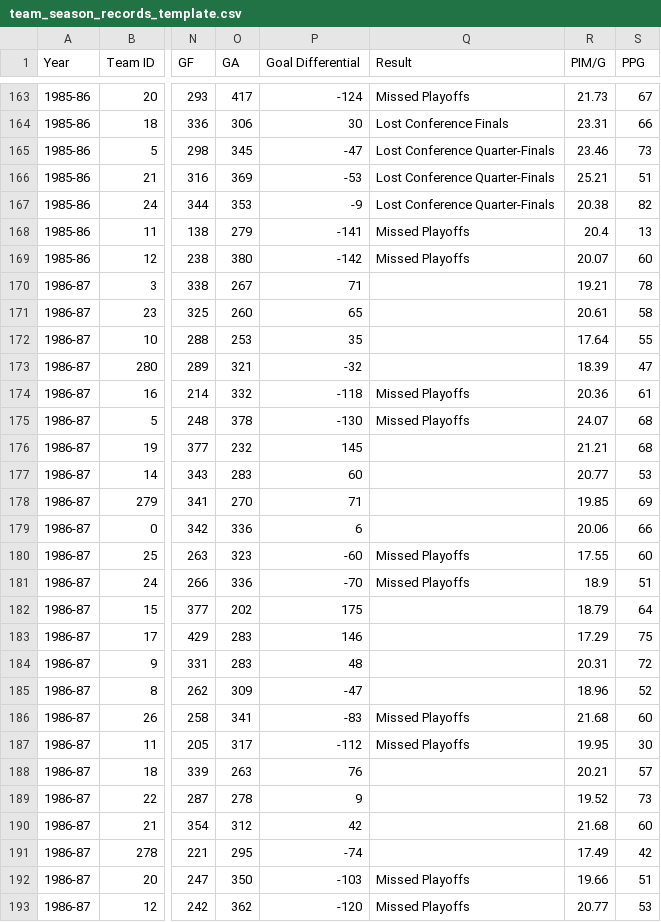
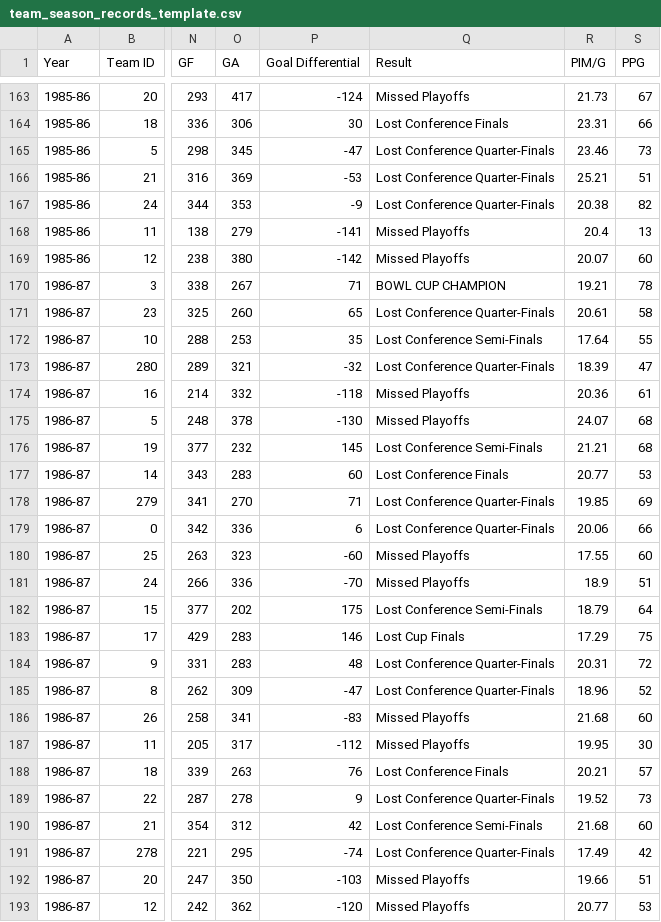
Before and after one commit to BoiledEgg1974/boys-of-winter-hockey-website, a CSV file: data/imports/raw/bowl_fantasy/team_season_records_template.csv, drawn as a sheet; only a part is shown, gaps mark what is left out; the diff names each change by its address in the sheet, - before the commit and + after, or states it on an @@ line.

```diff
--- a/data/imports/raw/bowl_fantasy/team_season_records_template.csv
+++ b/data/imports/raw/bowl_fantasy/team_season_records_template.csv
-Q170 (Result): (empty)
+Q170 (Result): BOWL CUP CHAMPION
-Q171 (Result): (empty)
+Q171 (Result): Lost Conference Quarter-Finals
-Q172 (Result): (empty)
+Q172 (Result): Lost Conference Semi-Finals
-Q173 (Result): (empty)
+Q173 (Result): Lost Conference Quarter-Finals
-Q176 (Result): (empty)
+Q176 (Result): Lost Conference Semi-Finals
-Q177 (Result): (empty)
+Q177 (Result): Lost Conference Finals
-Q178:Q179 (Result): (empty)
+Q178:Q179 (Result): Lost Conference Quarter-Finals
-Q182 (Result): (empty)
+Q182 (Result): Lost Conference Semi-Finals
-Q183 (Result): (empty)
+Q183 (Result): Lost Cup Finals
-Q184:Q185 (Result): (empty)
+Q184:Q185 (Result): Lost Conference Quarter-Finals
-Q188 (Result): (empty)
+Q188 (Result): Lost Conference Finals
-Q189 (Result): (empty)
+Q189 (Result): Lost Conference Quarter-Finals
-Q190 (Result): (empty)
+Q190 (Result): Lost Conference Semi-Finals
-Q191 (Result): (empty)
+Q191 (Result): Lost Conference Quarter-Finals
```
